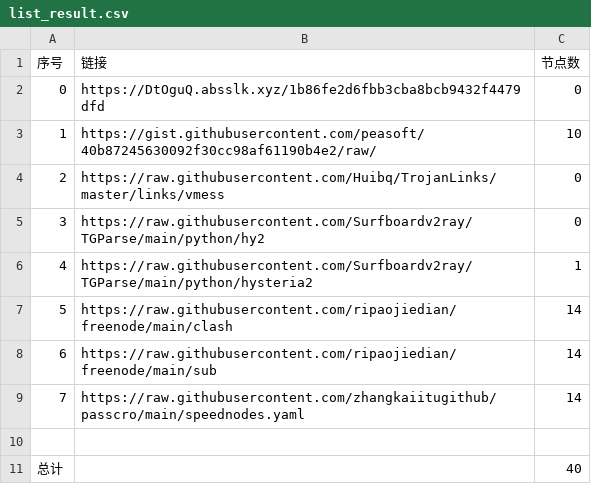
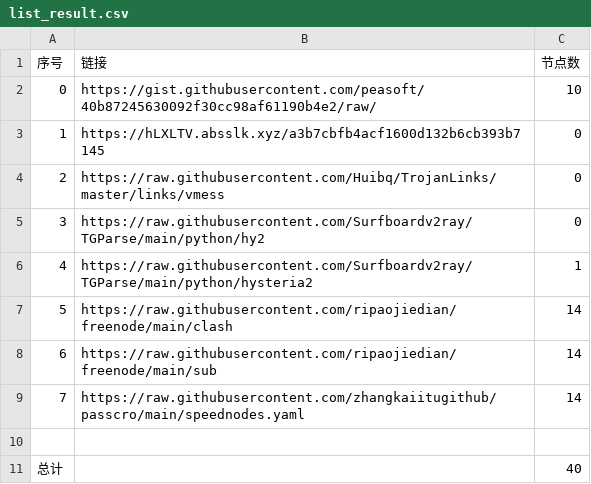
Before and after one commit to sangosbanikz/NoMoreWalls, a CSV file: list_result.csv, drawn as a sheet.

```diff
--- a/list_result.csv
+++ b/list_result.csv
@@ -1,4 +1,4 @@
 序号,链接,节点数
-0,https://DtOguQ.absslk.xyz/1b86fe2d6fbb3cba8bcb9432f4479dfd,0
-1,https://gist.githubusercontent.com/peasoft/40b87245630092f30cc98af61190b4e2/raw/,10
+0,https://gist.githubusercontent.com/peasoft/40b87245630092f30cc98af61190b4e2/raw/,10
+1,https://hLXLTV.absslk.xyz/a3b7cbfb4acf1600d132b6cb393b7145,0
 2,https://raw.githubusercontent.com/Huibq/TrojanLinks/master/links/vmess,0
```
Also changed, not shown: 4 other files.
